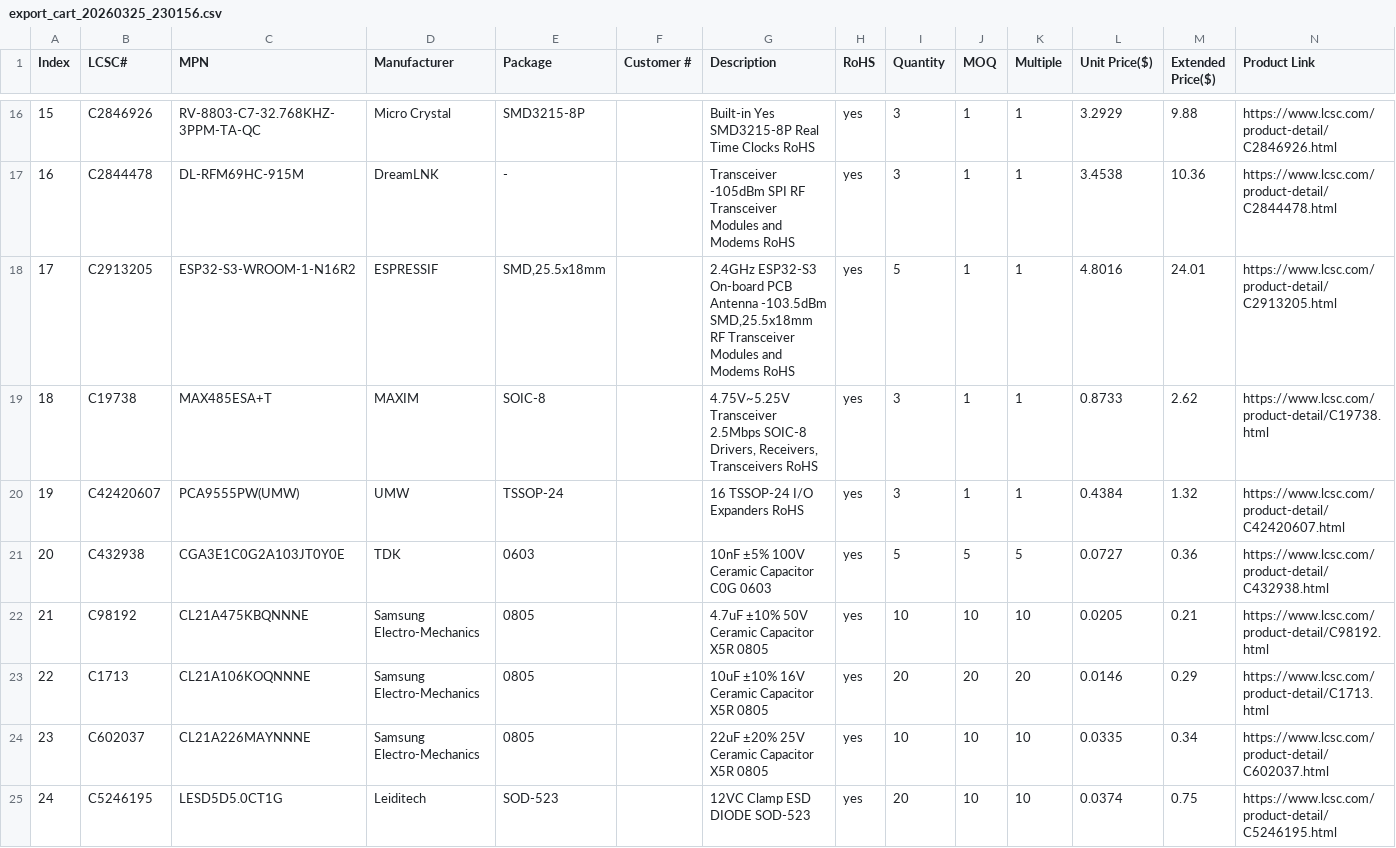
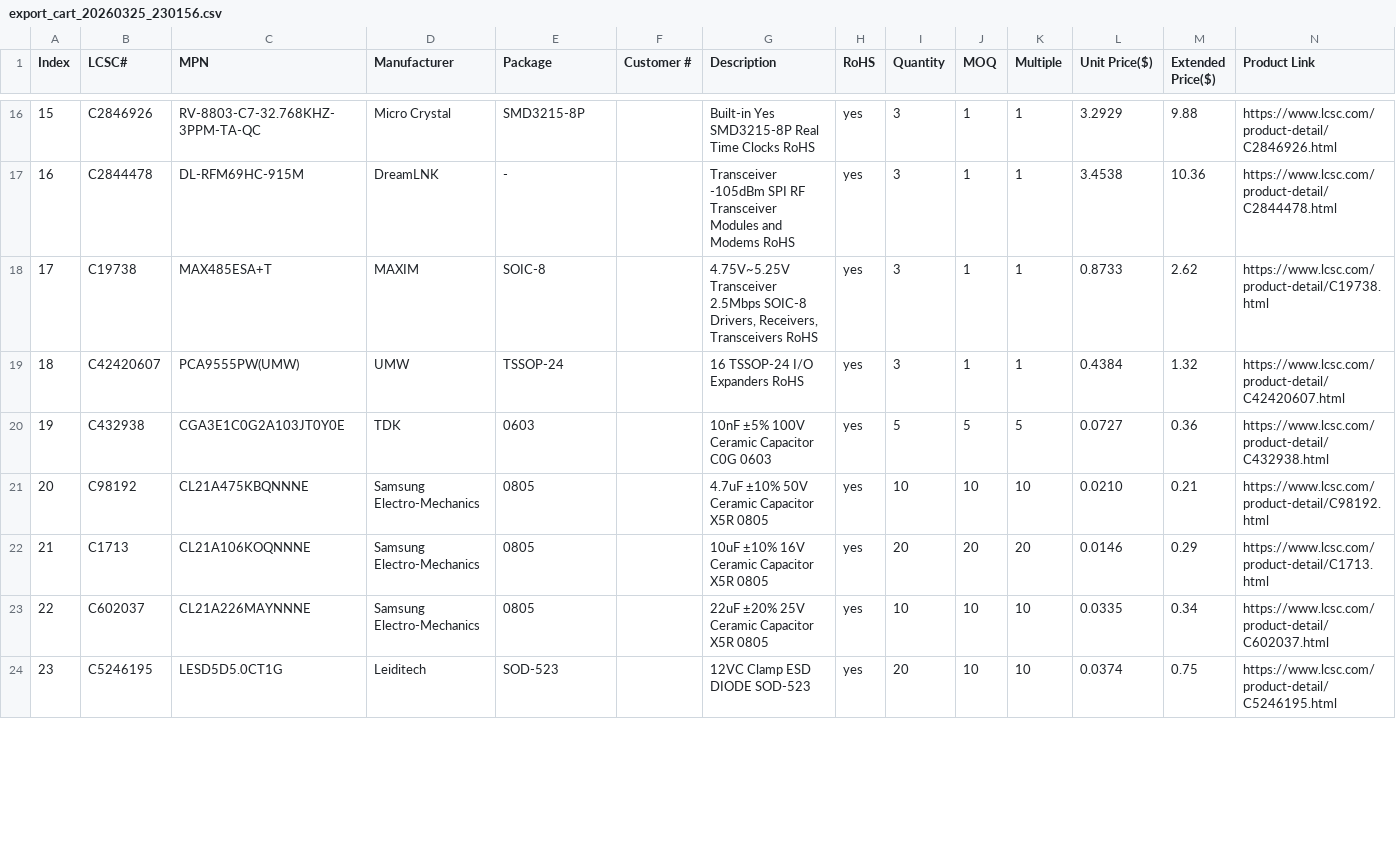
Before and after one commit to NoelGaspar/cinnda_oval_hardware, a CSV file: board/Output_files/export_cart_20260325_230156.csv, drawn as a sheet; only a part is shown, gaps mark what is left out; removed rows and columns are numbered as before the commit, all else as after; the diff covers the shown part only; the diff names each change by its address in the sheet, - before the commit and + after, or states it on an @@ line.

Commit message:
cart finished and upload to the provider

```diff
--- a/board/Output_files/export_cart_20260325_230156.csv
+++ b/board/Output_files/export_cart_20260325_230156.csv
-row 18: 17 | C2913205 | ESP32-S3-WROOM-1-N16R2 | ESPRESSIF | SMD,25.5x18mm |  | 2.4GHz ESP32-S3 On-board PCB Antenna -103.5dBm SMD,25.5x18mm RF Transceiver Modules and Modems RoHS | yes | 5 | 1 | 1 | 4.8016 | 24.01 | https://www.lcsc.com/product-detail/C2913205.html
@@ column A (Index) renumbered between rows 18 and 40 @@
-L21 (Unit Price($)): 0.0205
+L21 (Unit Price($)): 0.0210
```
Also changed, not shown: 6 added rows and 14 edited cells elsewhere in this file, board/Output_files/oval_v5.csv.
